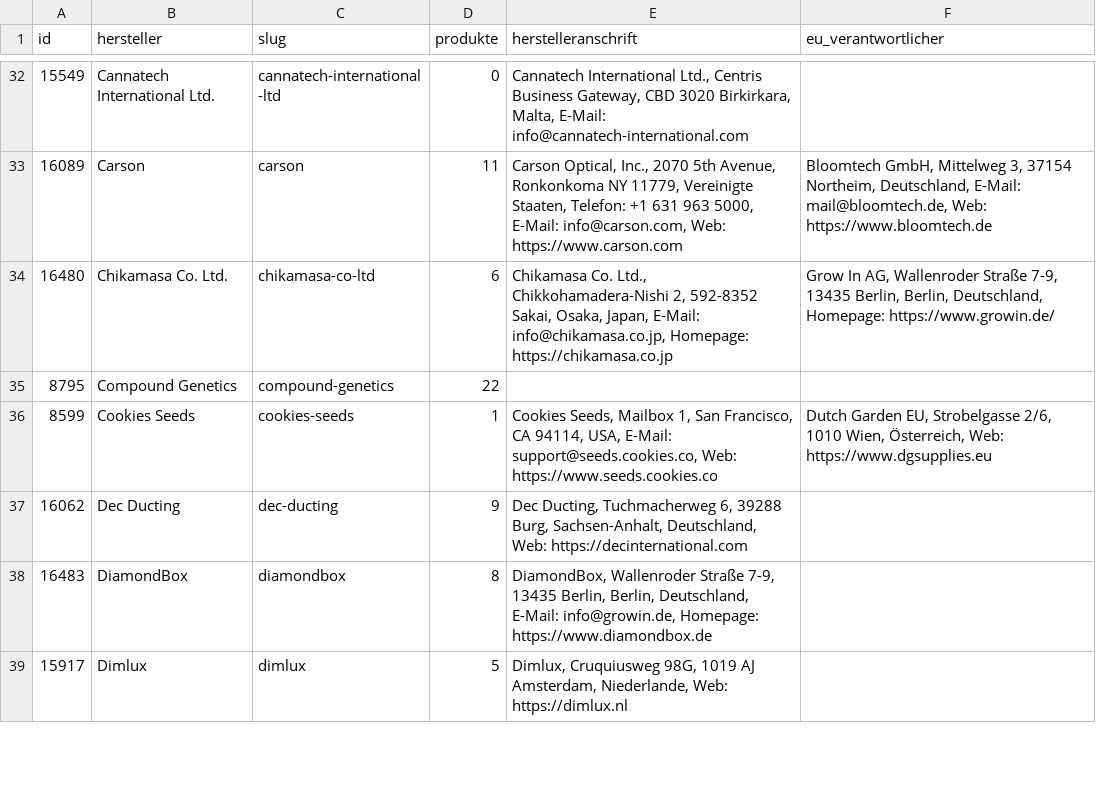
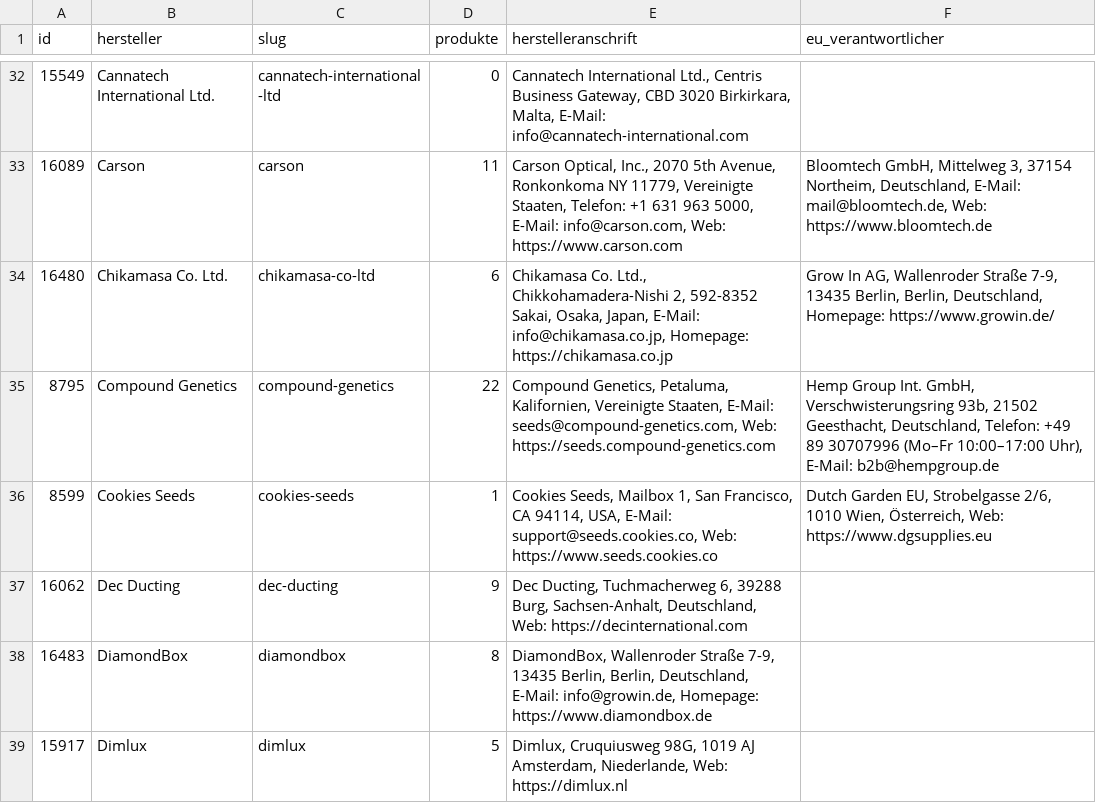
Before and after one commit to Zauni1984/18plus-Cannabis-Shop-Popup, a CSV file: shop-texte/listings/grok-texte/hanfjack-de-hersteller.csv, drawn as a sheet; only a part is shown, gaps mark what is left out.

```diff
--- a/shop-texte/listings/grok-texte/hanfjack-de-hersteller.csv
+++ b/shop-texte/listings/grok-texte/hanfjack-de-hersteller.csv
@@ -34,3 +34,3 @@ id,hersteller,slug,produkte,herstelleranschrift,eu_verantwortlicher
 16480,Chikamasa Co. Ltd.,chikamasa-co-ltd,6,"Chikamasa Co. Ltd., Chikkohamadera-Nishi 2, 592-8352 Sakai, Osaka, Japan, E-Mail: info@chikamasa.co.jp, Homepage: https://chikamasa.co.jp","Grow In AG, Wallenroder Straße 7-9, 13435 Berlin, Berlin, Deutschland, Homepage: https://www.growin.de/"
-8795,Compound Genetics,compound-genetics,22,,
+8795,Compound Genetics,compound-genetics,22,"Compound Genetics, Petaluma, Kalifornien, Vereinigte Staaten, E-Mail: seeds@compound-genetics.com, Web: https://seeds.compound-genetics.com","Hemp Group Int. GmbH, Verschwisterungsring 93b, 21502 Geesthacht, Deutschland, Telefon: +49 89 30707996 (Mo–Fr 10:00–17:00 Uhr), E-Mail: b2b@hempgroup.de"
 8599,Cookies Seeds,cookies-seeds,1,"Cookies Seeds, Mailbox 1, San Francisco, CA 94114, USA, E-Mail: support@seeds.cookies.co, Web: https://www.seeds.cookies.co","Dutch Garden EU, Strobelgasse 2/6, 1010 Wien, Österreich, Web: https://www.dgsupplies.eu"
```
Also changed, not shown: 2 other files.
